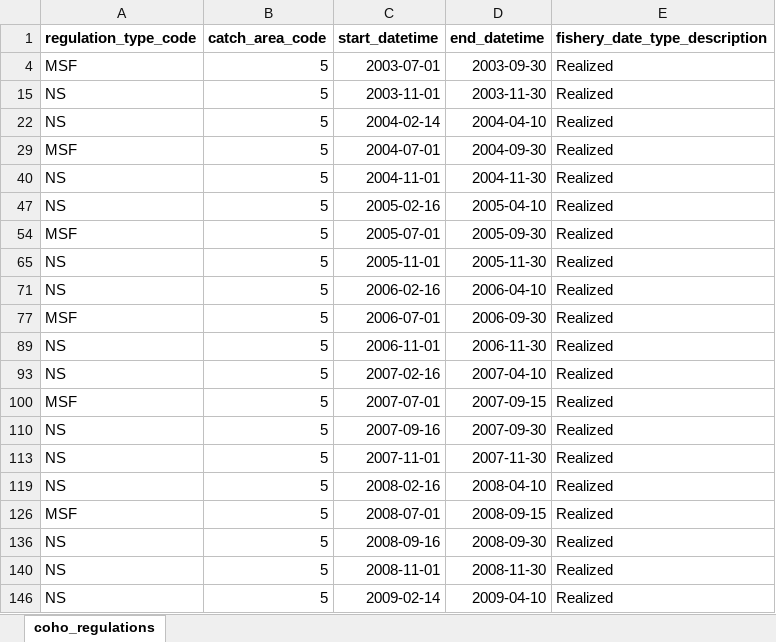
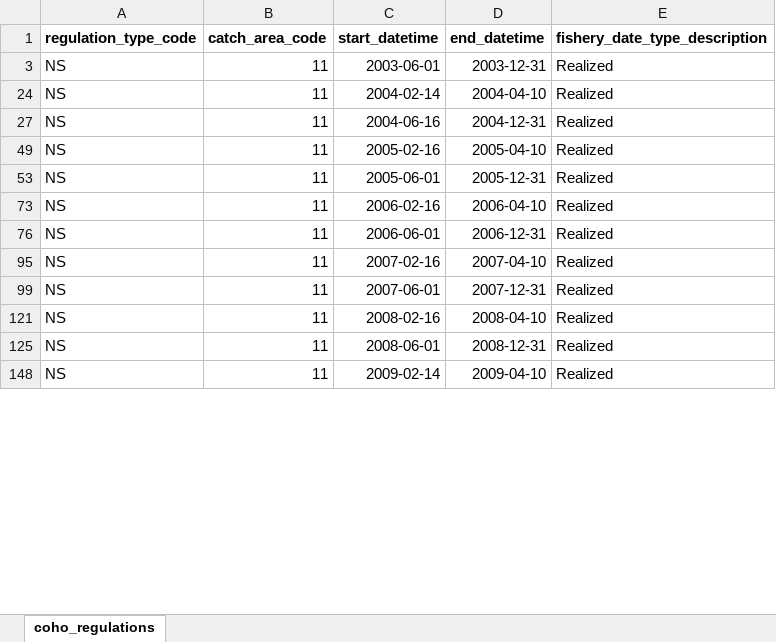
Before and after one commit to FRAMverse/sport_harvest_estimator, an Excel workbook: data/sources/coho_regulations.xlsx, sheet coho_regulations, drawn as a sheet; only a part is shown; values as stored, in another font and other column widths than the file's, no borders; removed rows and columns are numbered as before the commit, all else as after; the diff covers the shown part only; the diff names each change by its address in the sheet, - before the commit and + after, or states it on an @@ line.

Commit message:
fixes to the historicla regulations

```diff
--- a/data/sources/coho_regulations.xlsx (sheet coho_regulations)
+++ b/data/sources/coho_regulations.xlsx (sheet coho_regulations)
@@ row 4 hidden: MSF | 5 | 2003-07-01 | 2003-09-30 | Realized @@
-B3 (catch_area_code): 5
+B3 (catch_area_code): 11
-C3 (start_datetime): 2003-11-01
+C3 (start_datetime): 2003-06-01
-D3 (end_datetime): 2003-11-30
+D3 (end_datetime): 2003-12-31
-B24 (catch_area_code): 5
+B24 (catch_area_code): 11
@@ row 29 hidden: MSF | 5 | 2004-07-01 | 2004-09-30 | Realized @@
-B27 (catch_area_code): 5
+B27 (catch_area_code): 11
-C27 (start_datetime): 2004-11-01
+C27 (start_datetime): 2004-06-16
-D27 (end_datetime): 2004-11-30
+D27 (end_datetime): 2004-12-31
-B49 (catch_area_code): 5
+B49 (catch_area_code): 11
@@ row 54 hidden: MSF | 5 | 2005-07-01 | 2005-09-30 | Realized @@
-B53 (catch_area_code): 5
+B53 (catch_area_code): 11
-C53 (start_datetime): 2005-11-01
+C53 (start_datetime): 2005-06-01
-D53 (end_datetime): 2005-11-30
+D53 (end_datetime): 2005-12-31
-B73 (catch_area_code): 5
+B73 (catch_area_code): 11
@@ row 77 hidden: MSF | 5 | 2006-07-01 | 2006-09-30 | Realized @@
-B76 (catch_area_code): 5
+B76 (catch_area_code): 11
-C76 (start_datetime): 2006-11-01
+C76 (start_datetime): 2006-06-01
-D76 (end_datetime): 2006-11-30
+D76 (end_datetime): 2006-12-31
-B95 (catch_area_code): 5
+B95 (catch_area_code): 11
@@ row 100 hidden: MSF | 5 | 2007-07-01 | 2007-09-15 | Realized @@
@@ row 110 hidden: NS | 5 | 2007-09-16 | 2007-09-30 | Realized @@
-B99 (catch_area_code): 5
+B99 (catch_area_code): 11
-C99 (start_datetime): 2007-11-01
+C99 (start_datetime): 2007-06-01
-D99 (end_datetime): 2007-11-30
+D99 (end_datetime): 2007-12-31
-B121 (catch_area_code): 5
+B121 (catch_area_code): 11
@@ row 126 hidden: MSF | 5 | 2008-07-01 | 2008-09-15 | Realized @@
@@ row 136 hidden: NS | 5 | 2008-09-16 | 2008-09-30 | Realized @@
-B125 (catch_area_code): 5
+B125 (catch_area_code): 11
-C125 (start_datetime): 2008-11-01
+C125 (start_datetime): 2008-06-01
-D125 (end_datetime): 2008-11-30
+D125 (end_datetime): 2008-12-31
-B148 (catch_area_code): 5
+B148 (catch_area_code): 11
```
Also changed, not shown: 1 added row, 81 hidden or unhidden rows and 64 edited cells elsewhere in this sheet, formulas that keep their value, hidden cells, 4 other files.
